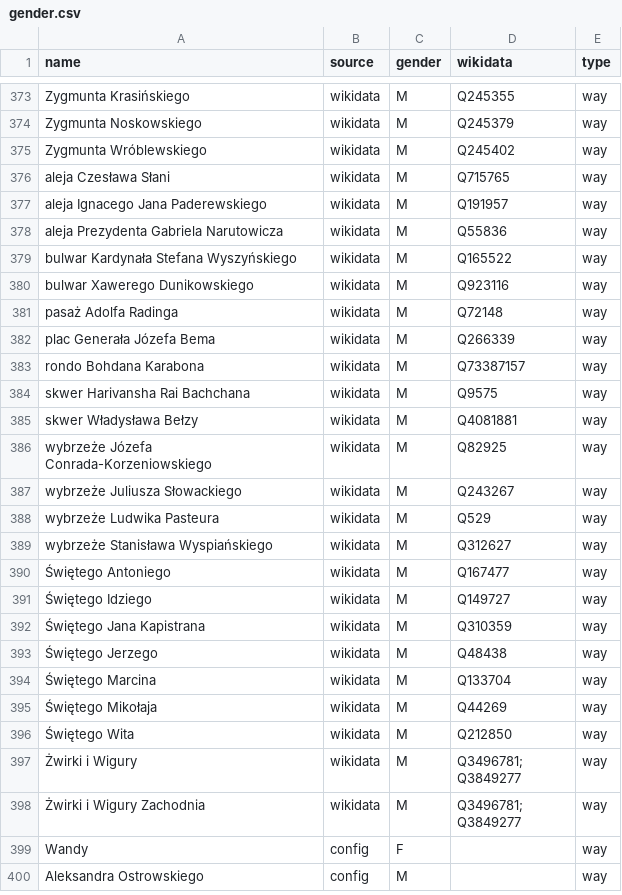
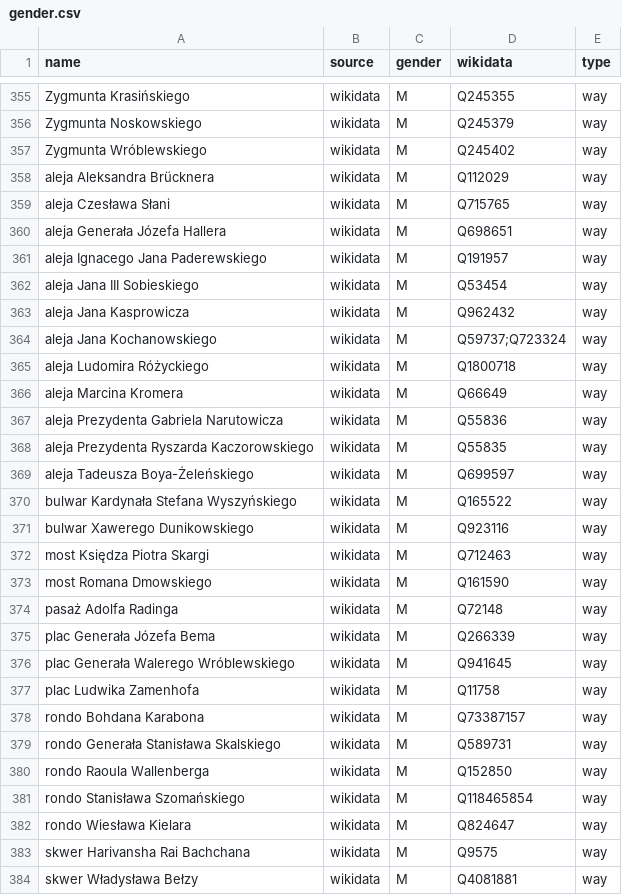
Before and after one commit to EqualStreetNames/equalstreetnames-wroclaw, a CSV file: data/gender.csv, drawn as a sheet; only a part is shown, gaps mark what is left out; the shorter side is filled out with more unchanged rows; the diff covers the shown part only; the diff names each change by its address in the sheet, - before the commit and + after, or states it on an @@ line.

```diff
--- a/data/gender.csv
+++ b/data/gender.csv
+row 358: aleja Aleksandra Brücknera | wikidata | M | Q112029 | way
+row 360: aleja Generała Józefa Hallera | wikidata | M | Q698651 | way
+row 362: aleja Jana III Sobieskiego | wikidata | M | Q53454 | way
+row 363: aleja Jana Kasprowicza | wikidata | M | Q962432 | way
+row 364: aleja Jana Kochanowskiego | wikidata | M | Q59737;Q723324 | way
+row 365: aleja Ludomira Różyckiego | wikidata | M | Q1800718 | way
+row 366: aleja Marcina Kromera | wikidata | M | Q66649 | way
+row 368: aleja Prezydenta Ryszarda Kaczorowskiego | wikidata | M | Q55835 | way
+row 369: aleja Tadeusza Boya-Żeleńskiego | wikidata | M | Q699597 | way
+row 372: most Księdza Piotra Skargi | wikidata | M | Q712463 | way
+row 373: most Romana Dmowskiego | wikidata | M | Q161590 | way
+row 376: plac Generała Walerego Wróblewskiego | wikidata | M | Q941645 | way
+row 377: plac Ludwika Zamenhofa | wikidata | M | Q11758 | way
+row 379: rondo Generała Stanisława Skalskiego | wikidata | M | Q589731 | way
+row 380: rondo Raoula Wallenberga | wikidata | M | Q152850 | way
+row 381: rondo Stanisława Szomańskiego | wikidata | M | Q118465854 | way
+row 382: rondo Wiesława Kielara | wikidata | M | Q824647 | way
```
Also changed, not shown: 18 removed rows and 1 edited cell elsewhere in this file, data/other.csv, 3 other files.
